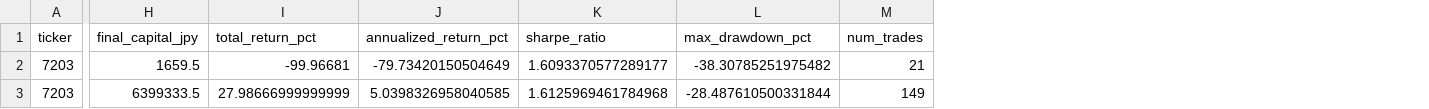
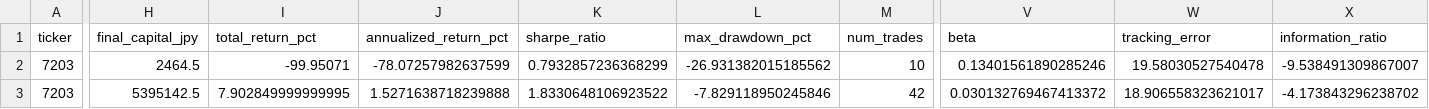
Before and after one commit to BCSZSZ/J-stock, a CSV file: backtest_results_20260108.csv, drawn as a sheet; only a part is shown, gaps mark what is left out; the diff covers the shown part only; the diff names each change by its address in the sheet, - before the commit and + after, or states it on an @@ line.

Commit message:
feat: Implement Beta and Information Ratio metrics for backtest
- Add benchmark_manager.py for TOPIX data management with incremental updates
- Implement daily equity tracking in backtest simulation loop
- Add calculate_beta() and calculate_tracking_error_and_ir() functions in metrics.py
- Extend BacktestResult model with beta, tracking_error, information_ratio fields
- Update report formatting to display Beta, TE%, and IR columns
- Fix syntax errors in report.py (escape character issues)
- Create unified start_backtest.py as single entry point for all backtests
- All data sources now truly incremental (TOPIX, prices, financials, trades, metadata)
- Beta measures systematic risk (correlation with TOPIX market movements)
- Information Ratio measures alpha quality (alpha/tracking_error)
- Fix max drawdown calculation using equity curve instead of undefined variable

```diff
--- a/backtest_results_20260108.csv
+++ b/backtest_results_20260108.csv
+column V (beta), rows 2-3: 0.13401561890285246 | 0.030132769467413372
+column W (tracking_error), rows 2-3: 19.58030527540478 | 18.906558323621017
+column X (information_ratio), rows 2-3: -9.538491309867007 | -4.173843296238702
-H2 (final_capital_jpy): 1659.5
+H2 (final_capital_jpy): 2464.5
-I2 (total_return_pct): -99.96681
+I2 (total_return_pct): -99.95071
-J2 (annualized_return_pct): -79.73420150504649
+J2 (annualized_return_pct): -78.07257982637599
-K2 (sharpe_ratio): 1.6093370577289177
+K2 (sharpe_ratio): 0.7932857236368299
-L2 (max_drawdown_pct): -38.30785251975482
+L2 (max_drawdown_pct): -26.931382015185562
-M2 (num_trades): 21
+M2 (num_trades): 10
-H3 (final_capital_jpy): 6399333.5
+H3 (final_capital_jpy): 5395142.5
-I3 (total_return_pct): 27.98666999999999
+I3 (total_return_pct): 7.902849999999995
-J3 (annualized_return_pct): 5.0398326958040585
+J3 (annualized_return_pct): 1.5271638718239888
-K3 (sharpe_ratio): 1.6125969461784968
+K3 (sharpe_ratio): 1.8330648106923522
-L3 (max_drawdown_pct): -28.487610500331844
+L3 (max_drawdown_pct): -7.829118950245846
-M3 (num_trades): 149
+M3 (num_trades): 42
```
Also changed, not shown: 44 edited cells elsewhere in this file, 46 other files.
